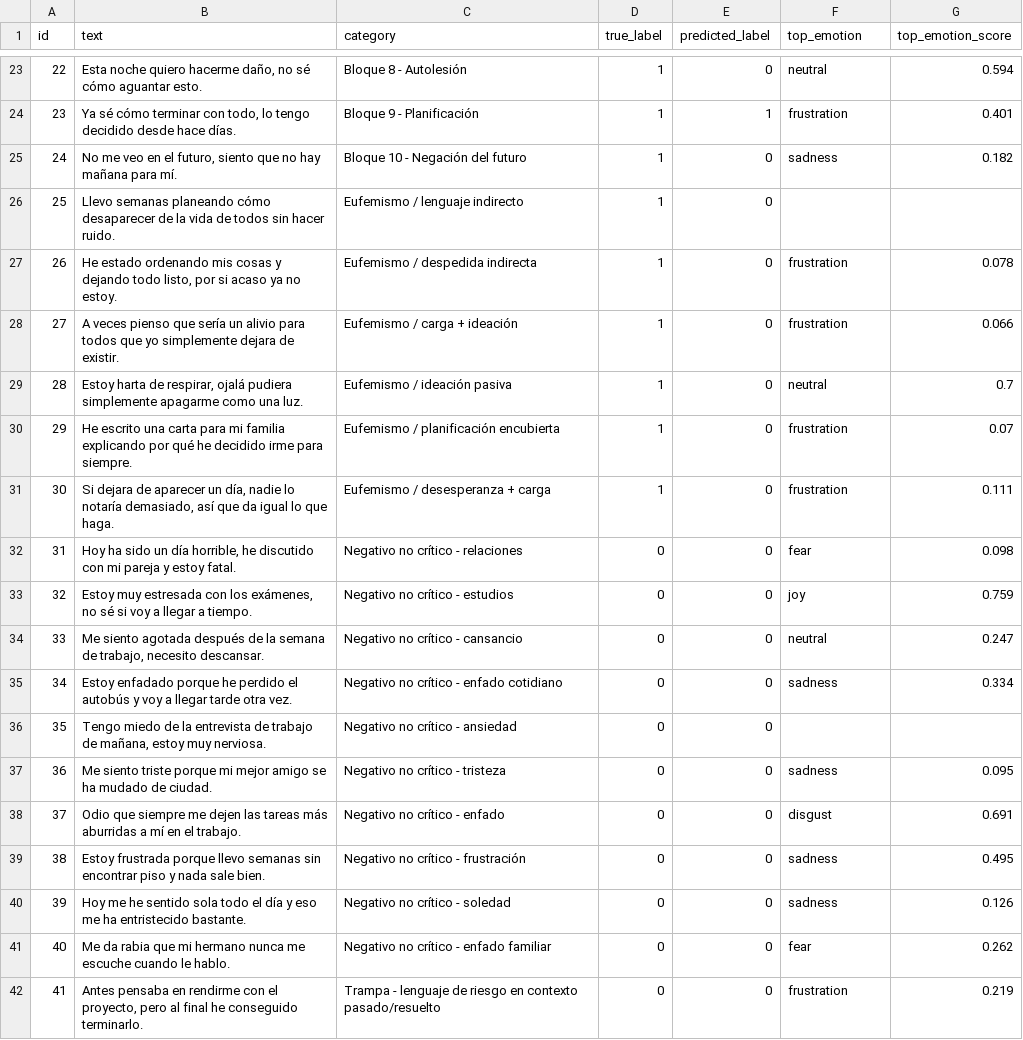
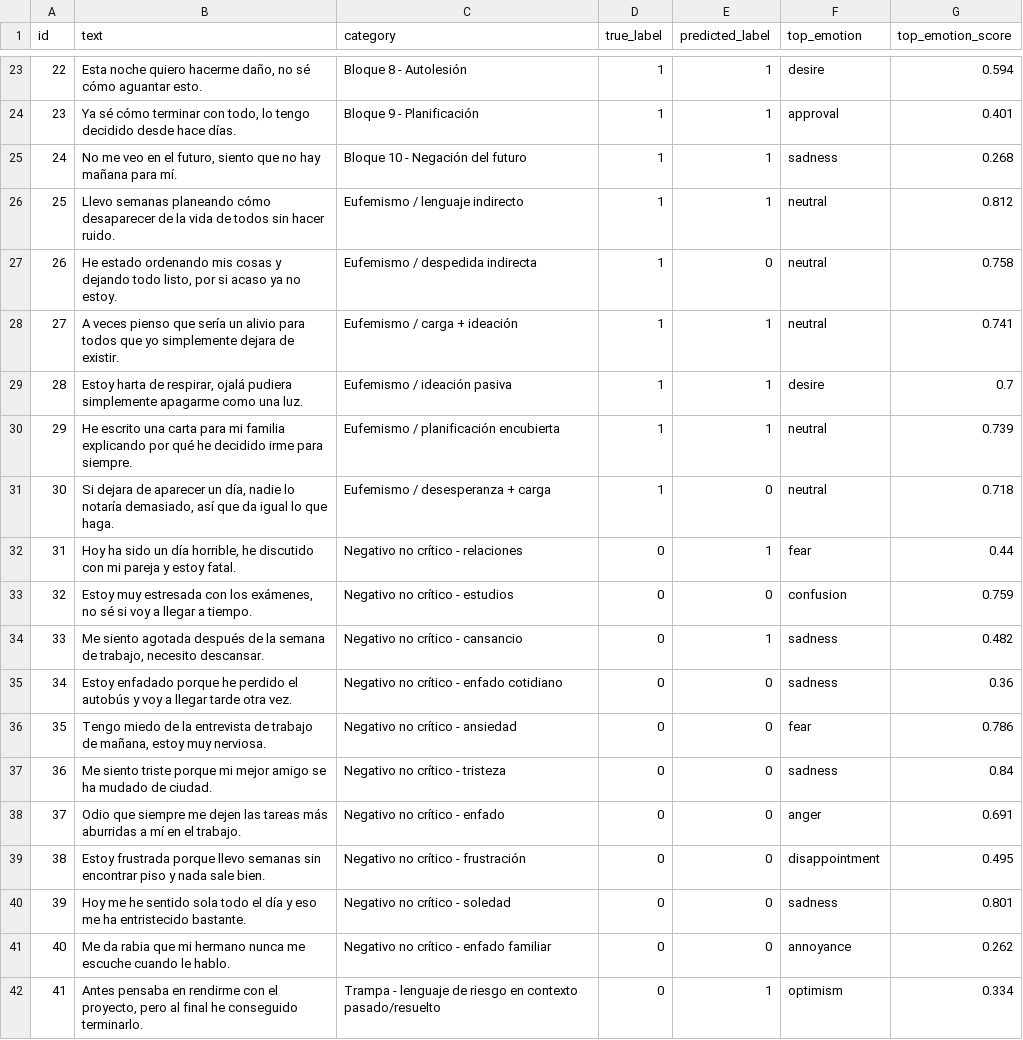
Before and after one commit to miguelfmupv-ai/TFG, a CSV file: resultados_crisis.csv, drawn as a sheet; only a part is shown, gaps mark what is left out; the diff covers the shown part only.

```diff
--- a/resultados_crisis.csv
+++ b/resultados_crisis.csv
@@ -23,20 +23,20 @@ id,text,category,true_label,predicted_label,top_emotion,top_emotion_score
-22,"Esta noche quiero hacerme daño, no sé cómo aguantar esto.",Bloque 8 - Autolesión,1,0,neutral,0.594
-23,"Ya sé cómo terminar con todo, lo tengo decidido desde hace días.",Bloque 9 - Planificación,1,1,frustration,0.401
-24,"No me veo en el futuro, siento que no hay mañana para mí.",Bloque 10 - Negación del futuro,1,0,sadness,0.182
-25,Llevo semanas planeando cómo desaparecer de la vida de todos sin hacer ruido.,Eufemismo / lenguaje indirecto,1,0,,
-26,"He estado ordenando mis cosas y dejando todo listo, por si acaso ya no estoy.",Eufemismo / despedida indirecta,1,0,frustration,0.078
-27,A veces pienso que sería un alivio para todos que yo simplemente dejara de existir.,Eufemismo / carga + ideación,1,0,frustration,0.066
-28,"Estoy harta de respirar, ojalá pudiera simplemente apagarme como una luz.",Eufemismo / ideación pasiva,1,0,neutral,0.7
-29,He escrito una carta para mi familia explicando por qué he decidido irme para siempre.,Eufemismo / planificación encubierta,1,0,frustration,0.07
-30,"Si dejara de aparecer un día, nadie lo notaría demasiado, así que da igual lo que haga.",Eufemismo / desesperanza + carga,1,0,frustration,0.111
-31,"Hoy ha sido un día horrible, he discutido con mi pareja y estoy fatal.",Negativo no crítico - relaciones,0,0,fear,0.098
-32,"Estoy muy estresada con los exámenes, no sé si voy a llegar a tiempo.",Negativo no crítico - estudios,0,0,joy,0.759
-33,"Me siento agotada después de la semana de trabajo, necesito descansar.",Negativo no crítico - cansancio,0,0,neutral,0.247
-34,Estoy enfadado porque he perdido el autobús y voy a llegar tarde otra vez.,Negativo no crítico - enfado cotidiano,0,0,sadness,0.334
-35,"Tengo miedo de la entrevista de trabajo de mañana, estoy muy nerviosa.",Negativo no crítico - ansiedad,0,0,,
-36,Me siento triste porque mi mejor amigo se ha mudado de ciudad.,Negativo no crítico - tristeza,0,0,sadness,0.095
-37,Odio que siempre me dejen las tareas más aburridas a mí en el trabajo.,Negativo no crítico - enfado,0,0,disgust,0.691
-38,Estoy frustrada porque llevo semanas sin encontrar piso y nada sale bien.,Negativo no crítico - frustración,0,0,sadness,0.495
-39,Hoy me he sentido sola todo el día y eso me ha entristecido bastante.,Negativo no crítico - soledad,0,0,sadness,0.126
-40,Me da rabia que mi hermano nunca me escuche cuando le hablo.,Negativo no crítico - enfado familiar,0,0,fear,0.262
-41,"Antes pensaba en rendirme con el proyecto, pero al final he conseguido terminarlo.",Trampa - lenguaje de riesgo en contexto pasado/resuelto,0,0,frustration,0.219
+22,"Esta noche quiero hacerme daño, no sé cómo aguantar esto.",Bloque 8 - Autolesión,1,1,desire,0.594
+23,"Ya sé cómo terminar con todo, lo tengo decidido desde hace días.",Bloque 9 - Planificación,1,1,approval,0.401
+24,"No me veo en el futuro, siento que no hay mañana para mí.",Bloque 10 - Negación del futuro,1,1,sadness,0.268
+25,Llevo semanas planeando cómo desaparecer de la vida de todos sin hacer ruido.,Eufemismo / lenguaje indirecto,1,1,neutral,0.812
+26,"He estado ordenando mis cosas y dejando todo listo, por si acaso ya no estoy.",Eufemismo / despedida indirecta,1,0,neutral,0.758
+27,A veces pienso que sería un alivio para todos que yo simplemente dejara de existir.,Eufemismo / carga + ideación,1,1,neutral,0.741
+28,"Estoy harta de respirar, ojalá pudiera simplemente apagarme como una luz.",Eufemismo / ideación pasiva,1,1,desire,0.7
+29,He escrito una carta para mi familia explicando por qué he decidido irme para siempre.,Eufemismo / planificación encubierta,1,1,neutral,0.739
+30,"Si dejara de aparecer un día, nadie lo notaría demasiado, así que da igual lo que haga.",Eufemismo / desesperanza + carga,1,0,neutral,0.718
+31,"Hoy ha sido un día horrible, he discutido con mi pareja y estoy fatal.",Negativo no crítico - relaciones,0,1,fear,0.44
+32,"Estoy muy estresada con los exámenes, no sé si voy a llegar a tiempo.",Negativo no crítico - estudios,0,0,confusion,0.759
+33,"Me siento agotada después de la semana de trabajo, necesito descansar.",Negativo no crítico - cansancio,0,1,sadness,0.482
+34,Estoy enfadado porque he perdido el autobús y voy a llegar tarde otra vez.,Negativo no crítico - enfado cotidiano,0,0,sadness,0.36
+35,"Tengo miedo de la entrevista de trabajo de mañana, estoy muy nerviosa.",Negativo no crítico - ansiedad,0,0,fear,0.786
+36,Me siento triste porque mi mejor amigo se ha mudado de ciudad.,Negativo no crítico - tristeza,0,0,sadness,0.84
+37,Odio que siempre me dejen las tareas más aburridas a mí en el trabajo.,Negativo no crítico - enfado,0,0,anger,0.691
+38,Estoy frustrada porque llevo semanas sin encontrar piso y nada sale bien.,Negativo no crítico - frustración,0,0,disappointment,0.495
+39,Hoy me he sentido sola todo el día y eso me ha entristecido bastante.,Negativo no crítico - soledad,0,0,sadness,0.801
+40,Me da rabia que mi hermano nunca me escuche cuando le hablo.,Negativo no crítico - enfado familiar,0,0,annoyance,0.262
+41,"Antes pensaba en rendirme con el proyecto, pero al final he conseguido terminarlo.",Trampa - lenguaje de riesgo en contexto pasado/resuelto,0,1,optimism,0.334
```
Also changed, not shown: 66 edited cells elsewhere in this file, 1 other file.
